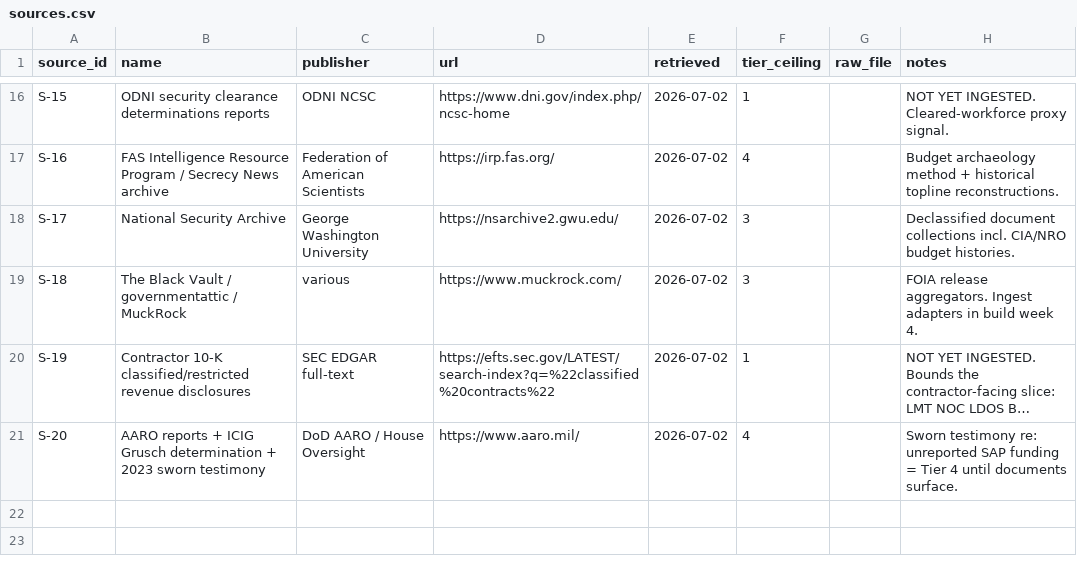
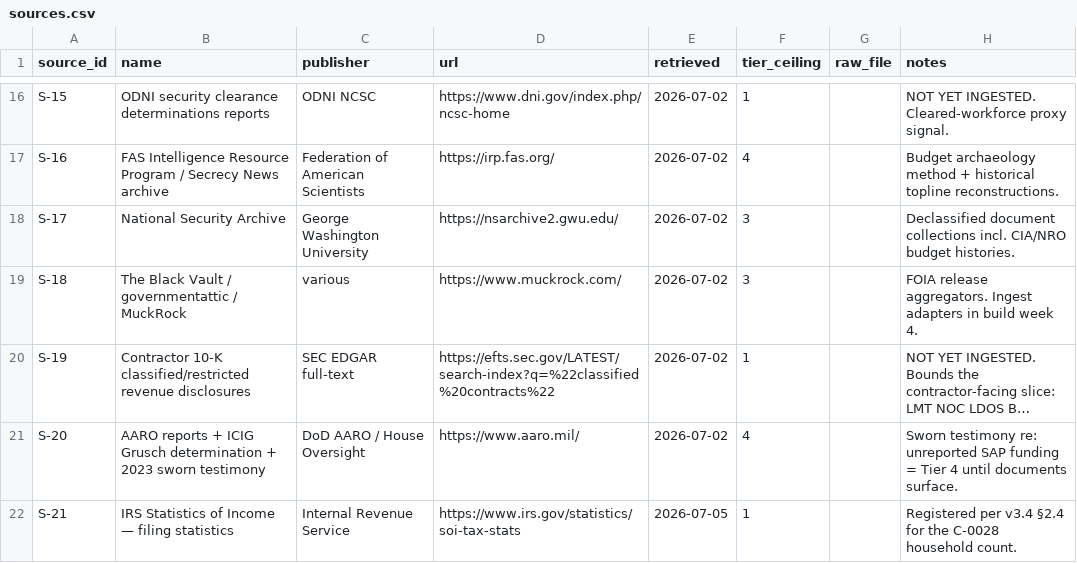
Before and after one commit to HarrowHaus/blackledger, a CSV file: data/sources.csv, drawn as a sheet; only a part is shown, gaps mark what is left out; long unchanged cells end in …; the diff names each change by its address in the sheet, - before the commit and + after, or states it on an @@ line.

```diff
--- a/data/sources.csv
+++ b/data/sources.csv
+row 22: S-21 | IRS Statistics of Income — filing statistics | Internal Revenue Service | https://www.irs.gov/statistics/soi-tax-stats | 2026-07-05 | 1 |  | Registered per v3.4 §2.4 for the C-0028 household count.
```
Also changed, not shown: data/claims.csv, 11 other files.
